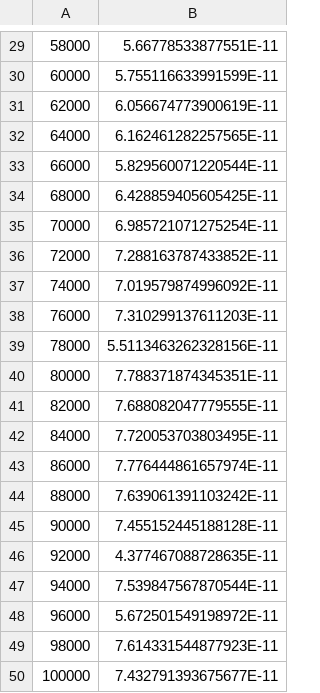
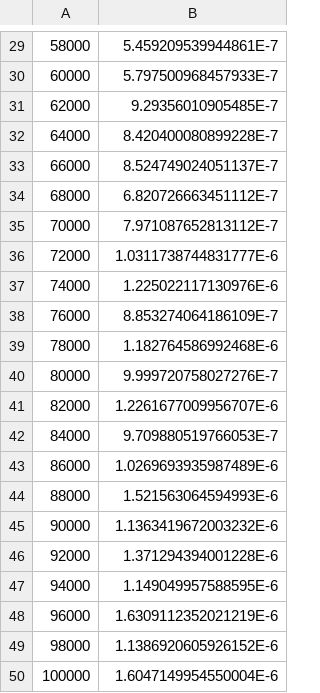
Before and after one commit to jamella/blowfish-attack, a CSV file: teste5TamEficiencia.csv, drawn as a sheet; only a part is shown, gaps mark what is left out; the diff covers the shown part only.

```diff
--- a/teste5TamEficiencia.csv
+++ b/teste5TamEficiencia.csv
@@ -29,22 +29,22 @@
-58000,5.66778533877551E-11
-60000,5.755116633991599E-11
-62000,6.056674773900619E-11
-64000,6.162461282257565E-11
-66000,5.829560071220544E-11
-68000,6.428859405605425E-11
-70000,6.985721071275254E-11
-72000,7.288163787433852E-11
-74000,7.019579874996092E-11
-76000,7.310299137611203E-11
-78000,5.5113463262328156E-11
-80000,7.788371874345351E-11
-82000,7.688082047779555E-11
-84000,7.720053703803495E-11
-86000,7.776444861657974E-11
-88000,7.639061391103242E-11
-90000,7.455152445188128E-11
-92000,4.377467088728635E-11
-94000,7.539847567870544E-11
-96000,5.672501549198972E-11
-98000,7.614331544877923E-11
-100000,7.432791393675677E-11
+58000,5.459209539944861E-7
+60000,5.797500968457933E-7
+62000,9.29356010905485E-7
+64000,8.420400080899228E-7
+66000,8.524749024051137E-7
+68000,6.820726663451112E-7
+70000,7.971087652813112E-7
+72000,1.0311738744831777E-6
+74000,1.225022117130976E-6
+76000,8.853274064186109E-7
+78000,1.182764586992468E-6
+80000,9.999720758027276E-7
+82000,1.2261677009956707E-6
+84000,9.709880519766053E-7
+86000,1.0269693935987489E-6
+88000,1.521563064594993E-6
+90000,1.1363419672003232E-6
+92000,1.371294394001228E-6
+94000,1.149049957588595E-6
+96000,1.6309112352021219E-6
+98000,1.1386920605926152E-6
+100000,1.6047149954550004E-6
```
Also changed, not shown: 28 edited cells elsewhere in this file, teste5TamOverhead.csv, teste5TamSpeed.csv, 4 other files.
